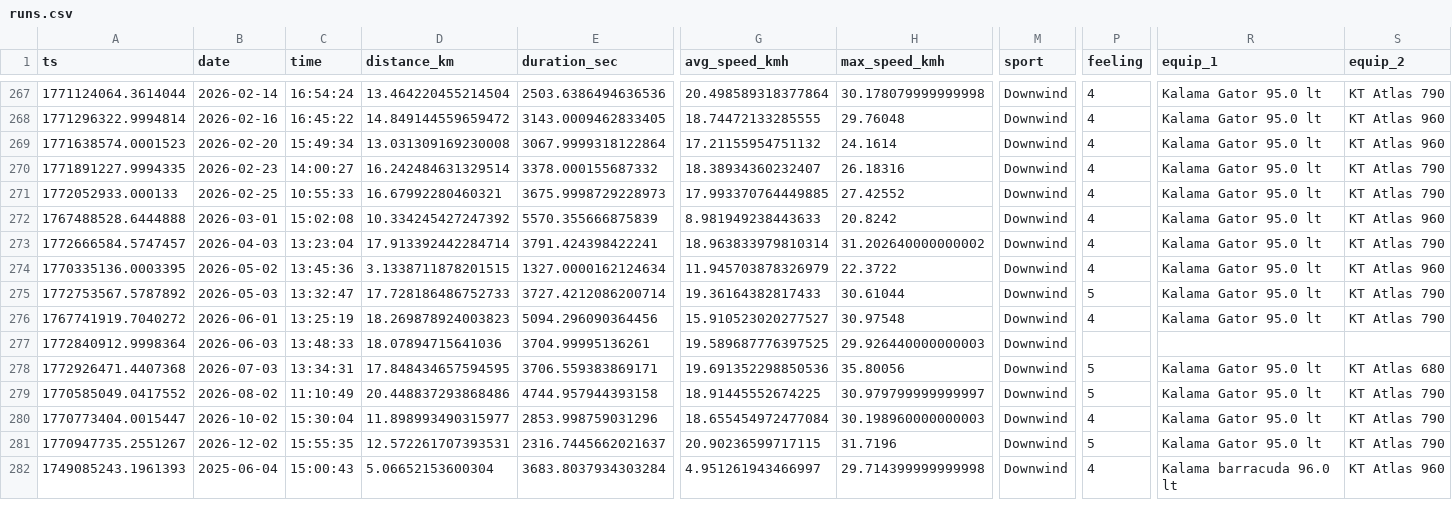
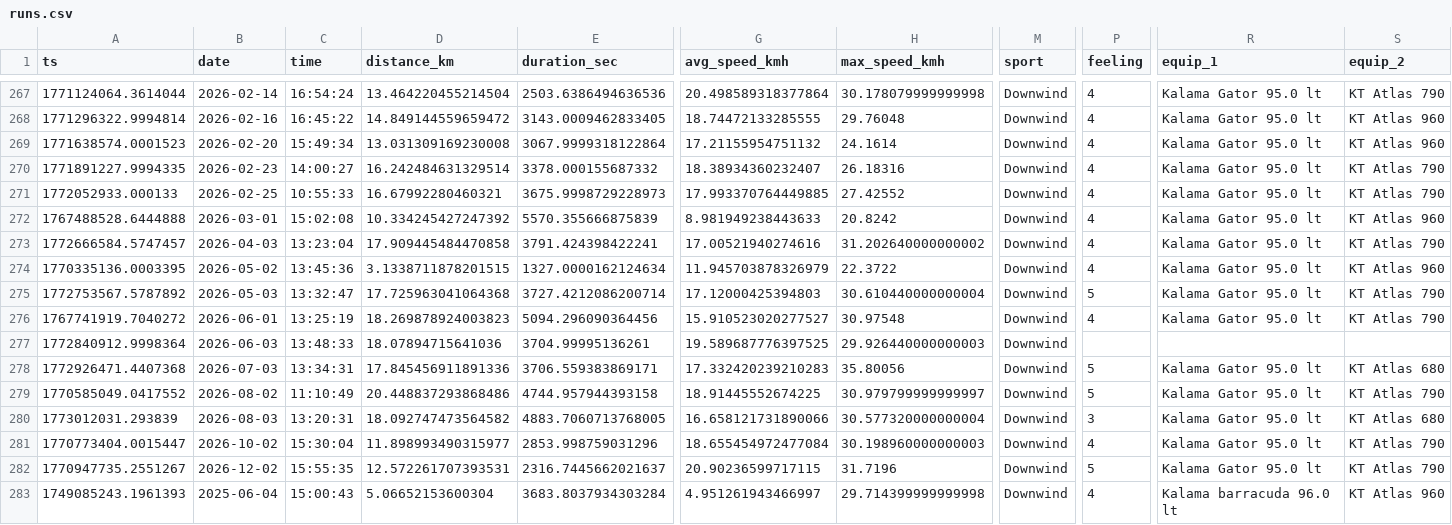
Before and after one commit to dustin/dwp, a CSV file: web/src/data/runs.csv, drawn as a sheet; only a part is shown, gaps mark what is left out; rows hold the shown columns only; the diff names each change by its address in the sheet, - before the commit and + after, or states it on an @@ line.

Commit message:
Maliko wet run

```diff
--- a/web/src/data/runs.csv
+++ b/web/src/data/runs.csv
-D273 (distance_km): 17.913392442284714
+D273 (distance_km): 17.909445484470858
-G273 (avg_speed_kmh): 18.963833979810314
+G273 (avg_speed_kmh): 17.00521940274616
-D275 (distance_km): 17.728186486752733
+D275 (distance_km): 17.725963041064368
-G275 (avg_speed_kmh): 19.36164382817433
+G275 (avg_speed_kmh): 17.12000425394803
-H275 (max_speed_kmh): 30.61044
+H275 (max_speed_kmh): 30.610440000000004
-D278 (distance_km): 17.848434657594595
+D278 (distance_km): 17.845456911891336
-G278 (avg_speed_kmh): 19.691352298850536
+G278 (avg_speed_kmh): 17.332420239210283
+row 280: 1773012031.293839 | 2026-08-03 | 13:20:31 | 18.092747473564582 | 4883.7060713768005 | 16.658121731890066 | 30.577320000000004 | Downwind | 3 | Kalama Gator 95.0 lt | KT Atlas 680
```
